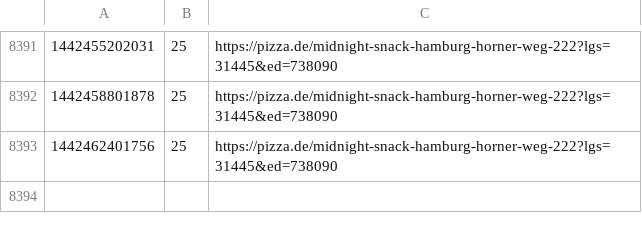
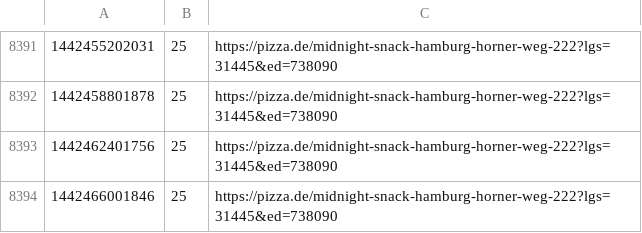
Before and after one commit to pizzadealer/data, a CSV file: 20539_rothenburgsort.csv, drawn as a sheet; only a part is shown, gaps mark what is left out.

Commit message:
New Data

```diff
--- a/20539_rothenburgsort.csv
+++ b/20539_rothenburgsort.csv
@@ -8393 +8393,2 @@
 1442462401756,25,https://pizza.de/midnight-snack-hamburg-horner-weg-222?lgs=31445&ed=738090
+1442466001846,25,https://pizza.de/midnight-snack-hamburg-horner-weg-222?lgs=31445&ed=738090
```
